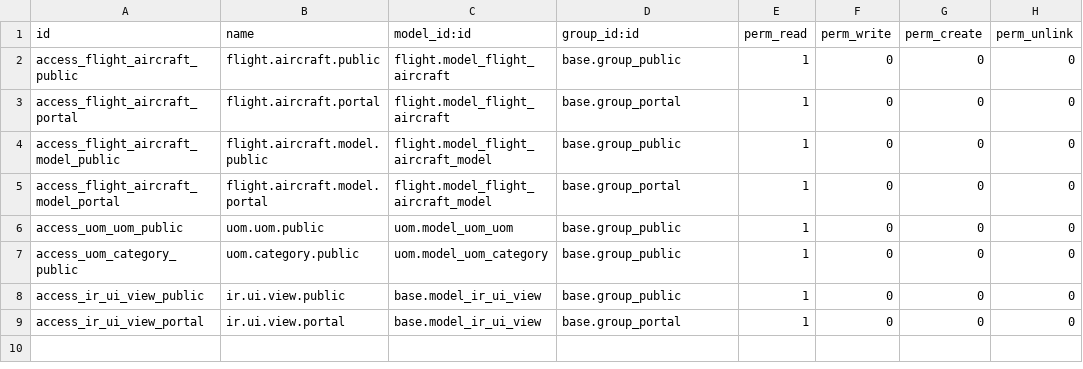
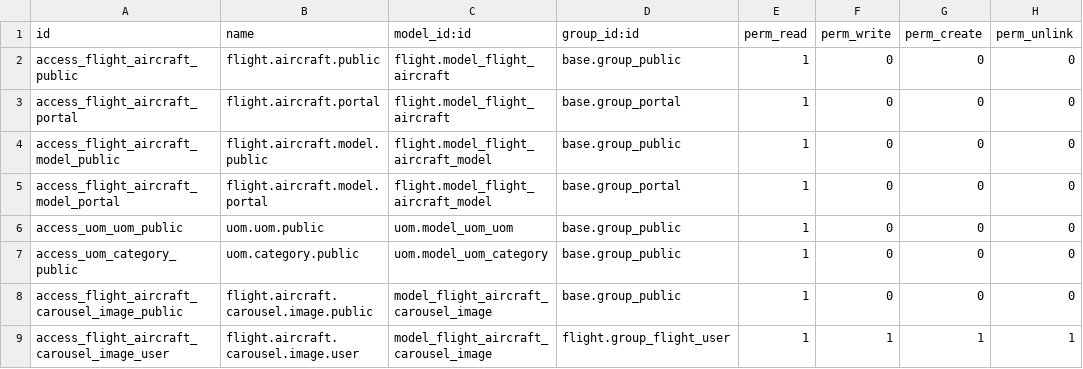
Before and after one commit to smartops-aero/smartops-odoo-flight, a CSV file: website_flight_fleet/security/ir.model.access.csv, drawn as a sheet.

```diff
--- a/website_flight_fleet/security/ir.model.access.csv
+++ b/website_flight_fleet/security/ir.model.access.csv
@@ -7,3 +7,3 @@ access_uom_uom_public,uom.uom.public,uom.model_uom_uom,base.group_public,1,0,0,0
 access_uom_category_public,uom.category.public,uom.model_uom_category,base.group_public,1,0,0,0
-access_ir_ui_view_public,ir.ui.view.public,base.model_ir_ui_view,base.group_public,1,0,0,0
-access_ir_ui_view_portal,ir.ui.view.portal,base.model_ir_ui_view,base.group_portal,1,0,0,0
+access_flight_aircraft_carousel_image_public,flight.aircraft.carousel.image.public,model_flight_aircraft_carousel_image,base.group_public,1,0,0,0
+access_flight_aircraft_carousel_image_user,flight.aircraft.carousel.image.user,model_flight_aircraft_carousel_image,flight.group_flight_user,1,1,1,1
```
Also changed, not shown: 7 other files.
